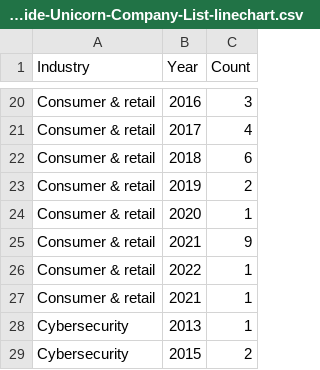
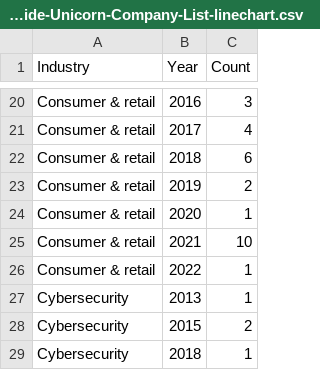
Before and after one commit to hxuanc/FIT3179, a CSV file: W10 Homework/World_Wide-Unicorn-Company-List-linechart.csv, drawn as a sheet; only a part is shown, gaps mark what is left out; the shorter side is filled out with more unchanged rows.

Commit message:
Add files via upload

```diff
--- a/W10 Homework/World_Wide-Unicorn-Company-List-linechart.csv
+++ b/W10 Homework/World_Wide-Unicorn-Company-List-linechart.csv
@@ -24,5 +24,4 @@ Consumer & retail,2019,2
 Consumer & retail,2020,1
-Consumer & retail,2021,9
+Consumer & retail,2021,10
 Consumer & retail,2022,1
-Consumer & retail ,2021,1
 Cybersecurity,2013,1
```
